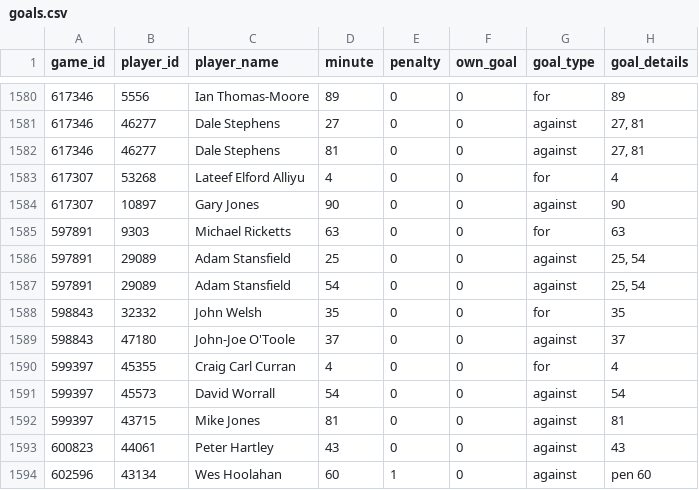
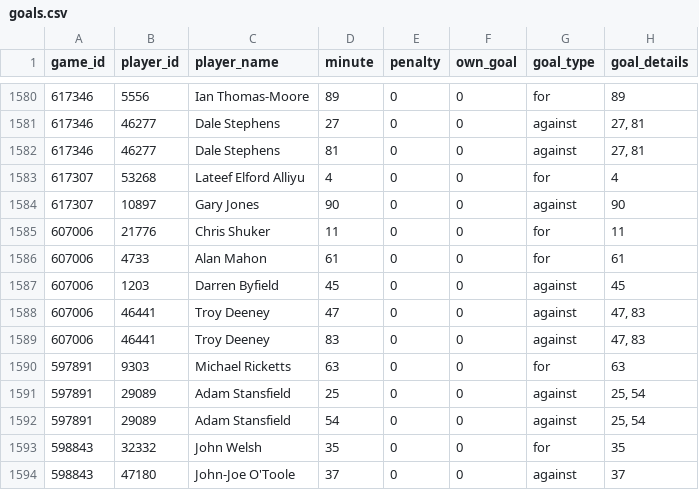
Before and after one commit to petebrown/scrape-goals, a CSV file: data/goals.csv, drawn as a sheet; only a part is shown, gaps mark what is left out; the shorter side is filled out with more unchanged rows.

```diff
--- a/data/goals.csv
+++ b/data/goals.csv
@@ -1584,2 +1584,7 @@ game_id,player_id,player_name,minute,penalty,own_goal,goal_type,goal_details
 617307,10897,Gary Jones,90,0,0,against,90
+607006,21776,Chris Shuker,11,0,0,for,11
+607006,4733,Alan Mahon,61,0,0,for,61
+607006,1203,Darren Byfield,45,0,0,against,45
+607006,46441,Troy Deeney,47,0,0,against,"47, 83"
+607006,46441,Troy Deeney,83,0,0,against,"47, 83"
 597891,9303,Michael Ricketts,63,0,0,for,63
```
